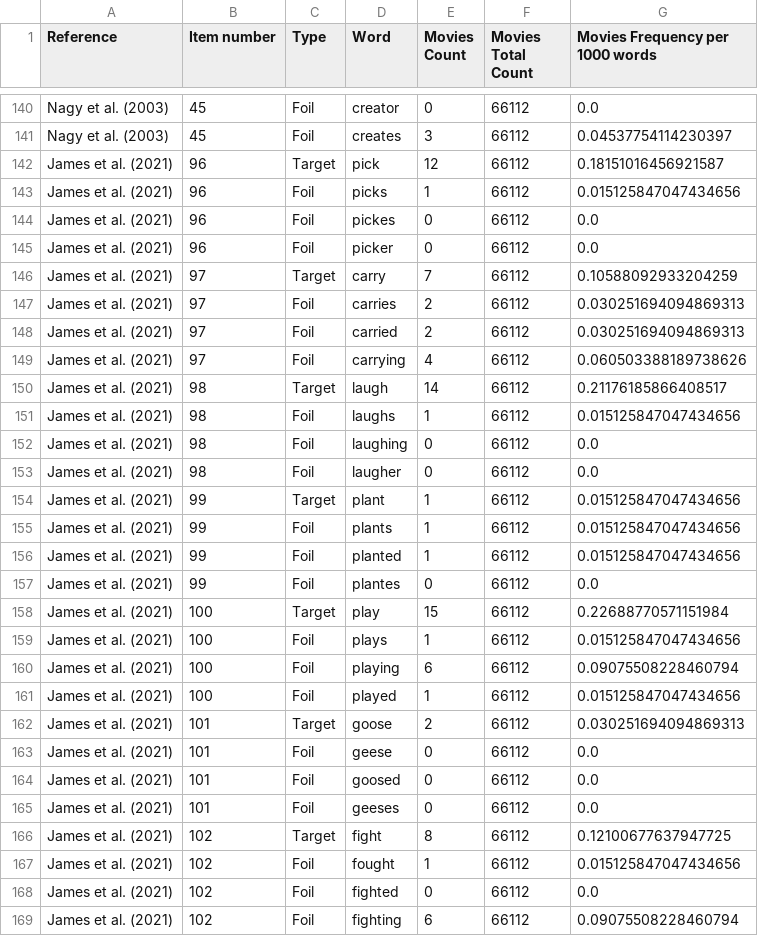
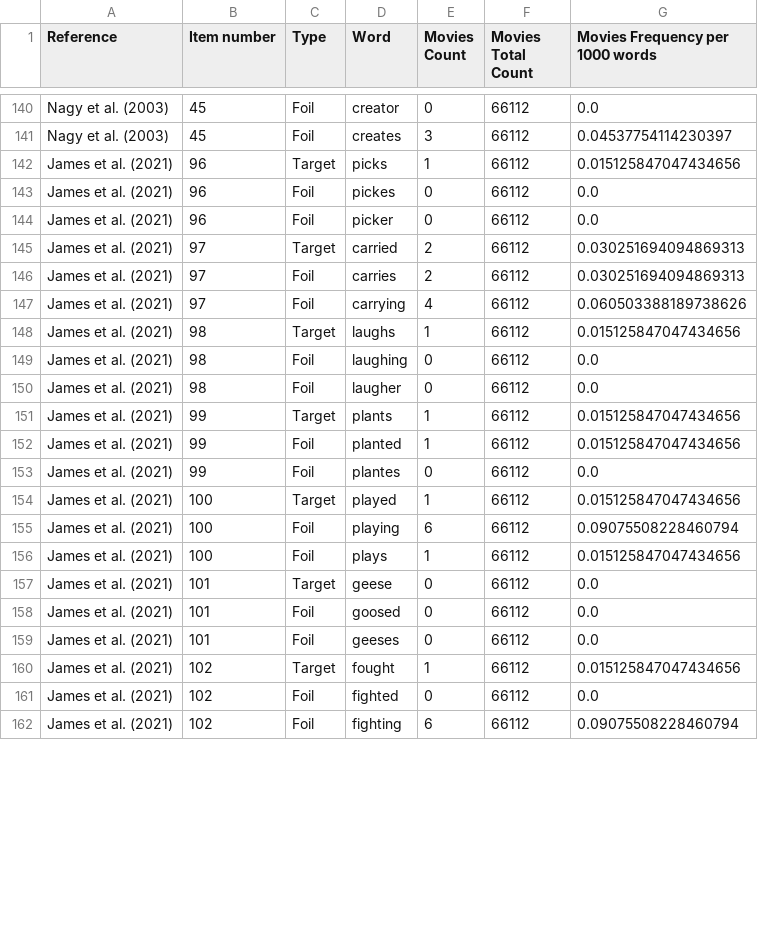
Before and after one commit to EdTeKLA/MorphologicalAwarenessWordFrequencies, a CSV file: output/cornell_movies/mc_cornell_family_movies_counts.csv, drawn as a sheet; only a part is shown, gaps mark what is left out; the diff covers the shown part only.

```diff
--- a/output/cornell_movies/mc_cornell_family_movies_counts.csv
+++ b/output/cornell_movies/mc_cornell_family_movies_counts.csv
@@ -141,28 +141,21 @@ Nagy et al. (2003),45,Foil,creator,0,66112,0.0
 Nagy et al. (2003),45,Foil,creates,3,66112,0.04537754114230397
-James et al. (2021),96,Target,pick,12,66112,0.18151016456921587
-James et al. (2021),96,Foil,picks,1,66112,0.015125847047434656
+James et al. (2021),96,Target,picks,1,66112,0.015125847047434656
 James et al. (2021),96,Foil,pickes,0,66112,0.0
 James et al. (2021),96,Foil,picker,0,66112,0.0
-James et al. (2021),97,Target,carry,7,66112,0.10588092933204259
+James et al. (2021),97,Target,carried,2,66112,0.030251694094869313
 James et al. (2021),97,Foil,carries,2,66112,0.030251694094869313
-James et al. (2021),97,Foil,carried,2,66112,0.030251694094869313
 James et al. (2021),97,Foil,carrying,4,66112,0.060503388189738626
-James et al. (2021),98,Target,laugh,14,66112,0.21176185866408517
-James et al. (2021),98,Foil,laughs,1,66112,0.015125847047434656
+James et al. (2021),98,Target,laughs,1,66112,0.015125847047434656
 James et al. (2021),98,Foil,laughing,0,66112,0.0
 James et al. (2021),98,Foil,laugher,0,66112,0.0
-James et al. (2021),99,Target,plant,1,66112,0.015125847047434656
-James et al. (2021),99,Foil,plants,1,66112,0.015125847047434656
+James et al. (2021),99,Target,plants,1,66112,0.015125847047434656
 James et al. (2021),99,Foil,planted,1,66112,0.015125847047434656
 James et al. (2021),99,Foil,plantes,0,66112,0.0
-James et al. (2021),100,Target,play,15,66112,0.22688770571151984
+James et al. (2021),100,Target,played,1,66112,0.015125847047434656
+James et al. (2021),100,Foil,playing,6,66112,0.09075508228460794
 James et al. (2021),100,Foil,plays,1,66112,0.015125847047434656
-James et al. (2021),100,Foil,playing,6,66112,0.09075508228460794
-James et al. (2021),100,Foil,played,1,66112,0.015125847047434656
-James et al. (2021),101,Target,goose,2,66112,0.030251694094869313
-James et al. (2021),101,Foil,geese,0,66112,0.0
+James et al. (2021),101,Target,geese,0,66112,0.0
 James et al. (2021),101,Foil,goosed,0,66112,0.0
 James et al. (2021),101,Foil,geeses,0,66112,0.0
-James et al. (2021),102,Target,fight,8,66112,0.12100677637947725
-James et al. (2021),102,Foil,fought,1,66112,0.015125847047434656
+James et al. (2021),102,Target,fought,1,66112,0.015125847047434656
 James et al. (2021),102,Foil,fighted,0,66112,0.0
```
Also changed, not shown: 15 removed rows and 15 edited cells elsewhere in this file, output/CHILDES/mc_CHILDES_counts.csv, output/CHILDES/non_mc_CHILDES_counts.csv, 5 other files.
